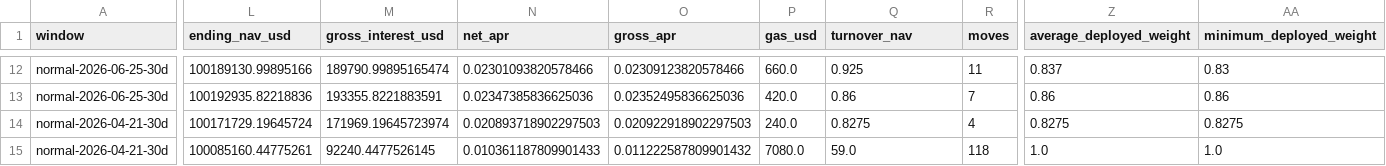
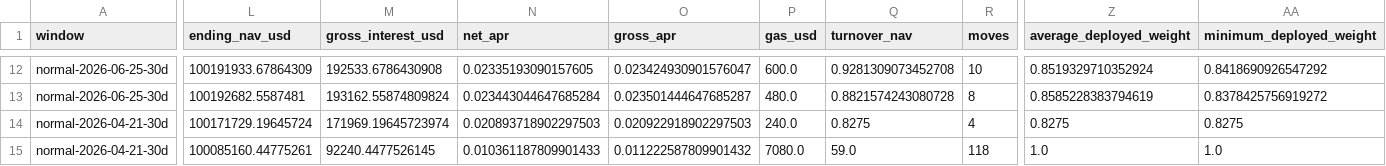
Before and after one commit to pyInvenio/vaults, a CSV file: backtest/data/verified_event_and_normal_results.csv, drawn as a sheet; only a part is shown, gaps mark what is left out; the diff covers the shown part only; the diff names each change by its address in the sheet, - before the commit and + after, or states it on an @@ line.

```diff
--- a/backtest/data/verified_event_and_normal_results.csv
+++ b/backtest/data/verified_event_and_normal_results.csv
-L12 (ending_nav_usd): 100189130.99895166
+L12 (ending_nav_usd): 100191933.67864309
-M12 (gross_interest_usd): 189790.99895165474
+M12 (gross_interest_usd): 192533.6786430908
-N12 (net_apr): 0.02301093820578466
+N12 (net_apr): 0.02335193090157605
-O12 (gross_apr): 0.02309123820578466
+O12 (gross_apr): 0.023424930901576047
-P12 (gas_usd): 660.0
+P12 (gas_usd): 600.0
-Q12 (turnover_nav): 0.925
+Q12 (turnover_nav): 0.9281309073452708
-R12 (moves): 11
+R12 (moves): 10
-Z12 (average_deployed_weight): 0.837
+Z12 (average_deployed_weight): 0.8519329710352924
-AA12 (minimum_deployed_weight): 0.83
+AA12 (minimum_deployed_weight): 0.8418690926547292
-L13 (ending_nav_usd): 100192935.82218836
+L13 (ending_nav_usd): 100192682.5587481
-M13 (gross_interest_usd): 193355.8221883591
+M13 (gross_interest_usd): 193162.55874809824
-N13 (net_apr): 0.02347385836625036
+N13 (net_apr): 0.023443044647685284
-O13 (gross_apr): 0.02352495836625036
+O13 (gross_apr): 0.023501444647685287
-P13 (gas_usd): 420.0
+P13 (gas_usd): 480.0
-Q13 (turnover_nav): 0.86
+Q13 (turnover_nav): 0.8821574243080728
-R13 (moves): 7
+R13 (moves): 8
-Z13 (average_deployed_weight): 0.86
+Z13 (average_deployed_weight): 0.8585228383794619
-AA13 (minimum_deployed_weight): 0.86
+AA13 (minimum_deployed_weight): 0.8378425756919272
```
Also changed, not shown: 95 edited cells elsewhere in this file, backtest/data/verified_cadence_sweep_oct10_event_hourly.csv, backtest/data/verified_jun25_impact.csv, 13 other files.
